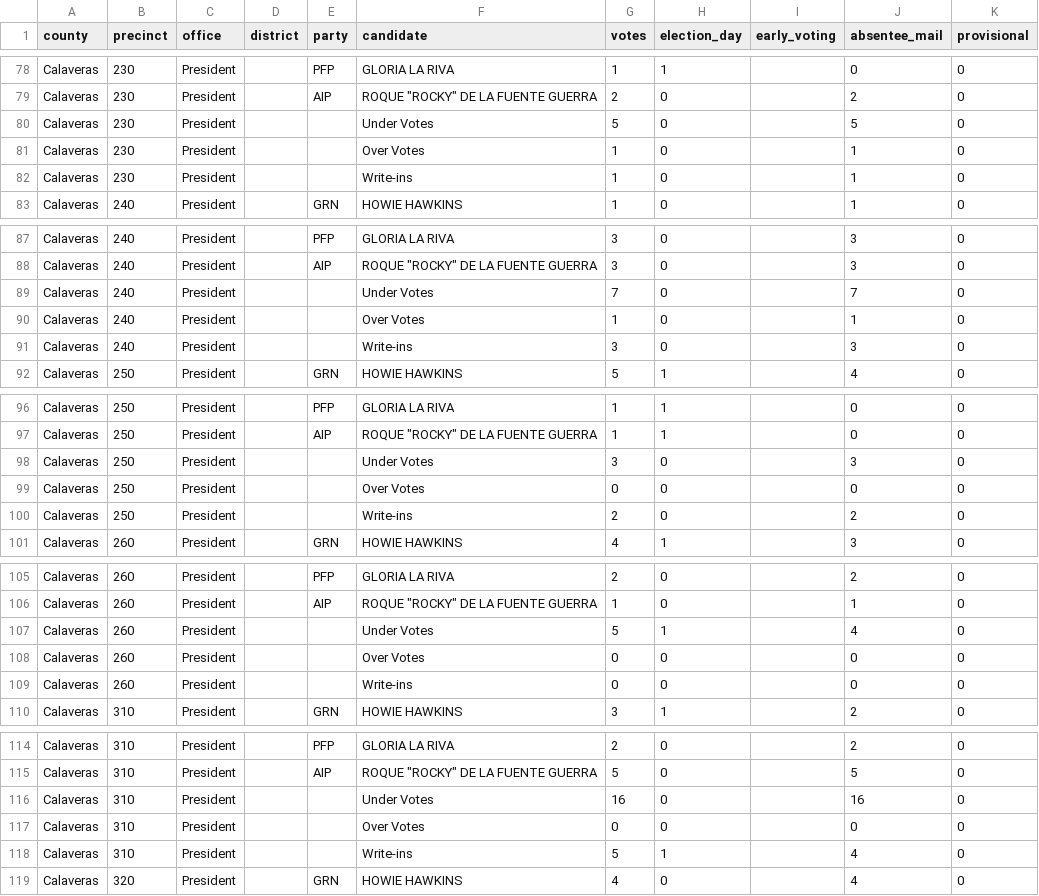
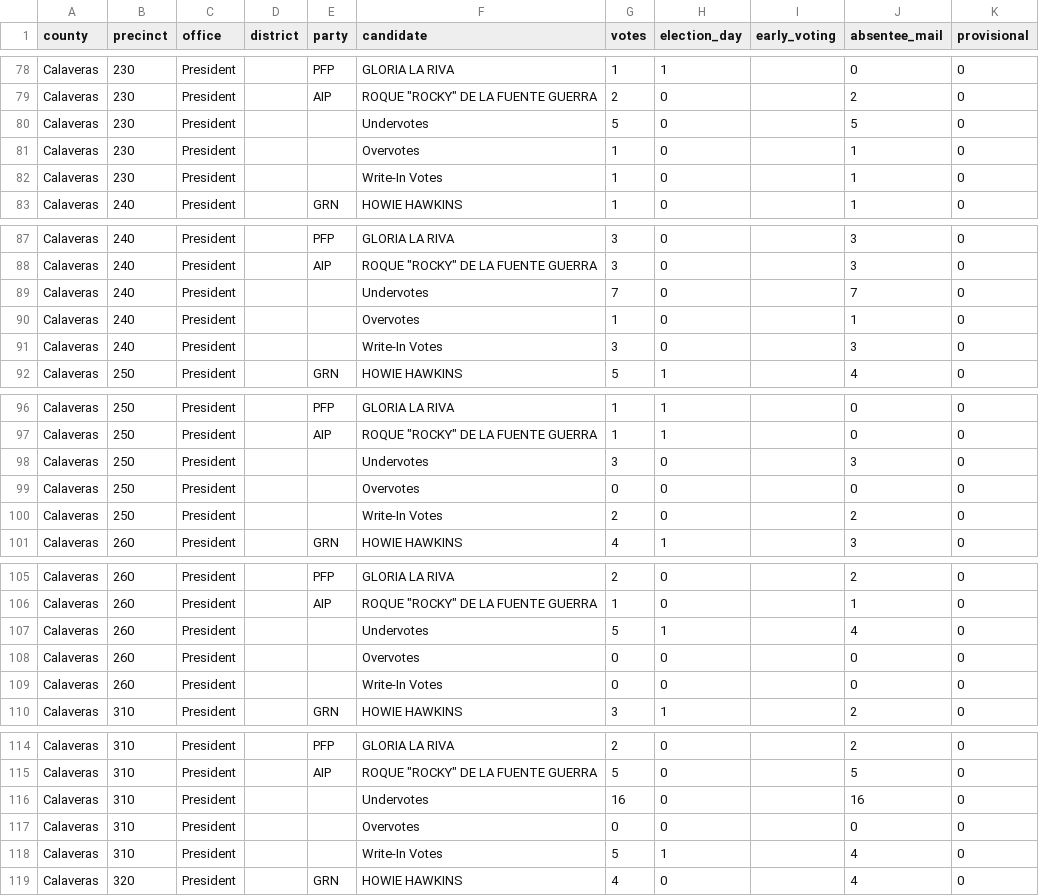
Before and after one commit to migurski/OE2D, a CSV file: oe2d-data/votes/calaveras__president__expected.csv, drawn as a sheet; only a part is shown, gaps mark what is left out; the diff covers the shown part only.

```diff
--- a/oe2d-data/votes/calaveras__president__expected.csv
+++ b/oe2d-data/votes/calaveras__president__expected.csv
@@ -79,5 +79,5 @@ Calaveras,230,President,,PFP,GLORIA LA RIVA,1,1,,0,0
 Calaveras,230,President,,AIP,"ROQUE ""ROCKY"" DE LA FUENTE GUERRA",2,0,,2,0
-Calaveras,230,President,,,Under Votes,5,0,,5,0
-Calaveras,230,President,,,Over Votes,1,0,,1,0
-Calaveras,230,President,,,Write-ins,1,0,,1,0
+Calaveras,230,President,,,Undervotes,5,0,,5,0
+Calaveras,230,President,,,Overvotes,1,0,,1,0
+Calaveras,230,President,,,Write-In Votes,1,0,,1,0
 Calaveras,240,President,,GRN,HOWIE HAWKINS,1,0,,1,0
@@ -88,5 +88,5 @@ Calaveras,240,President,,PFP,GLORIA LA RIVA,3,0,,3,0
 Calaveras,240,President,,AIP,"ROQUE ""ROCKY"" DE LA FUENTE GUERRA",3,0,,3,0
-Calaveras,240,President,,,Under Votes,7,0,,7,0
-Calaveras,240,President,,,Over Votes,1,0,,1,0
-Calaveras,240,President,,,Write-ins,3,0,,3,0
+Calaveras,240,President,,,Undervotes,7,0,,7,0
+Calaveras,240,President,,,Overvotes,1,0,,1,0
+Calaveras,240,President,,,Write-In Votes,3,0,,3,0
 Calaveras,250,President,,GRN,HOWIE HAWKINS,5,1,,4,0
@@ -97,5 +97,5 @@ Calaveras,250,President,,PFP,GLORIA LA RIVA,1,1,,0,0
 Calaveras,250,President,,AIP,"ROQUE ""ROCKY"" DE LA FUENTE GUERRA",1,1,,0,0
-Calaveras,250,President,,,Under Votes,3,0,,3,0
-Calaveras,250,President,,,Over Votes,0,0,,0,0
-Calaveras,250,President,,,Write-ins,2,0,,2,0
+Calaveras,250,President,,,Undervotes,3,0,,3,0
+Calaveras,250,President,,,Overvotes,0,0,,0,0
+Calaveras,250,President,,,Write-In Votes,2,0,,2,0
 Calaveras,260,President,,GRN,HOWIE HAWKINS,4,1,,3,0
@@ -106,5 +106,5 @@ Calaveras,260,President,,PFP,GLORIA LA RIVA,2,0,,2,0
 Calaveras,260,President,,AIP,"ROQUE ""ROCKY"" DE LA FUENTE GUERRA",1,0,,1,0
-Calaveras,260,President,,,Under Votes,5,1,,4,0
-Calaveras,260,President,,,Over Votes,0,0,,0,0
-Calaveras,260,President,,,Write-ins,0,0,,0,0
+Calaveras,260,President,,,Undervotes,5,1,,4,0
+Calaveras,260,President,,,Overvotes,0,0,,0,0
+Calaveras,260,President,,,Write-In Votes,0,0,,0,0
 Calaveras,310,President,,GRN,HOWIE HAWKINS,3,1,,2,0
@@ -115,5 +115,5 @@ Calaveras,310,President,,PFP,GLORIA LA RIVA,2,0,,2,0
 Calaveras,310,President,,AIP,"ROQUE ""ROCKY"" DE LA FUENTE GUERRA",5,0,,5,0
-Calaveras,310,President,,,Under Votes,16,0,,16,0
-Calaveras,310,President,,,Over Votes,0,0,,0,0
-Calaveras,310,President,,,Write-ins,5,1,,4,0
+Calaveras,310,President,,,Undervotes,16,0,,16,0
+Calaveras,310,President,,,Overvotes,0,0,,0,0
+Calaveras,310,President,,,Write-In Votes,5,1,,4,0
 Calaveras,320,President,,GRN,HOWIE HAWKINS,4,0,,4,0
```
Also changed, not shown: 73 edited cells elsewhere in this file, 2 other files.
